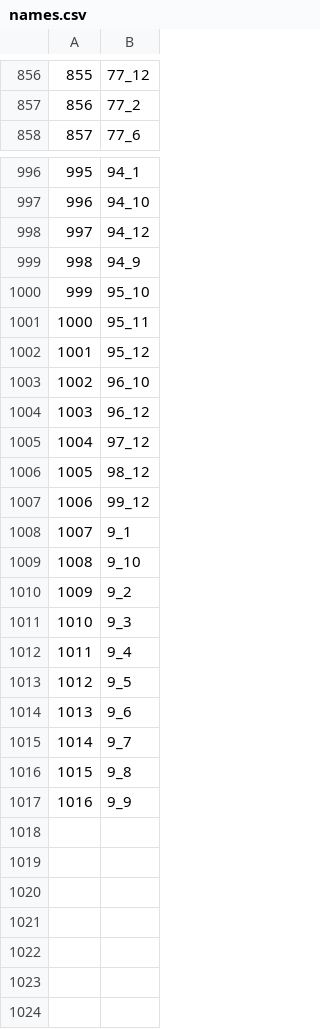
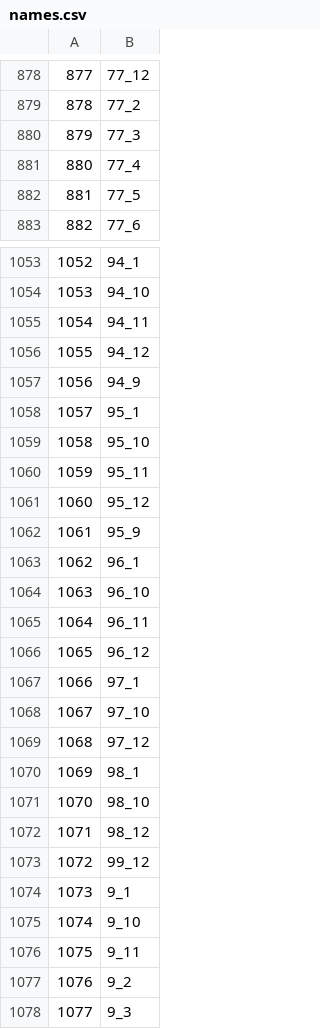
Before and after one commit to chelyabinsk/footexp, a CSV file: MC Model 1/names.csv, drawn as a sheet; only a part is shown, gaps mark what is left out; the shorter side is filled out with more unchanged rows; the diff covers the shown part only; the diff names each change by its address in the sheet, - before the commit and + after, or states it on an @@ line.

```diff
--- a/MC Model 1/names.csv
+++ b/MC Model 1/names.csv
@@ column A renumbered from row 11 down @@
+row 880: 879 | 77_3
+row 881: 880 | 77_4
+row 882: 881 | 77_5
+row 1055: 1054 | 94_11
+row 1058: 1057 | 95_1
+row 1062: 1061 | 95_9
+row 1063: 1062 | 96_1
+row 1065: 1064 | 96_11
+row 1067: 1066 | 97_1
+row 1068: 1067 | 97_10
+row 1070: 1069 | 98_1
+row 1071: 1070 | 98_10
+row 1076: 1075 | 9_11
```
Also changed, not shown: 54 added rows elsewhere in this file, 6 other files.
